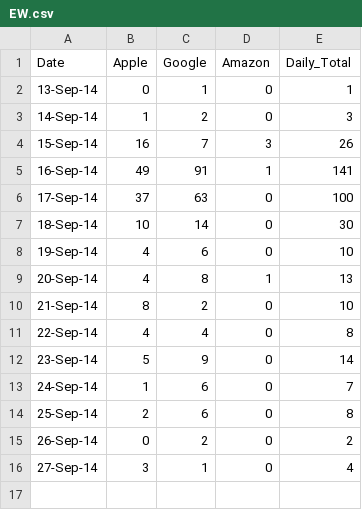
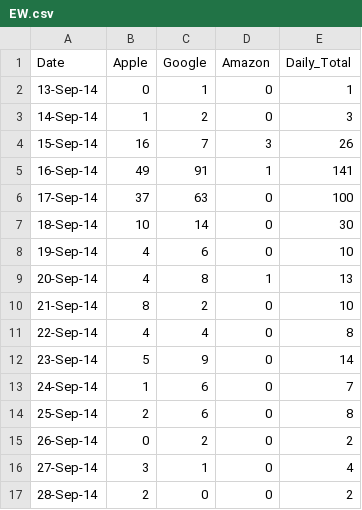
Before and after one commit to kabukidoll/ew_metric, a CSV file: data/EW.csv, drawn as a sheet; the diff names each change by its address in the sheet, - before the commit and + after, or states it on an @@ line.

```diff
--- a/data/EW.csv
+++ b/data/EW.csv
+row 17: 28-Sep-14 | 2 | 0 | 0 | 2
```
Also changed, not shown: data/sessions.csv, 16 other files.
